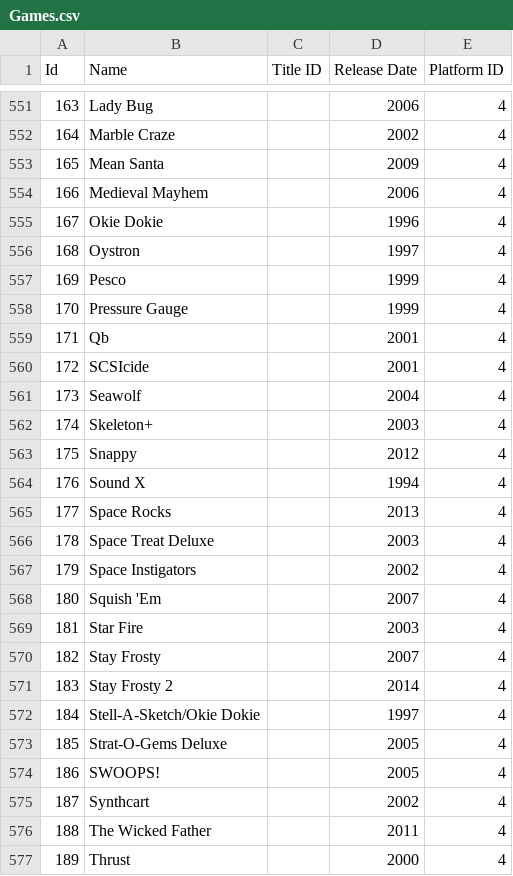
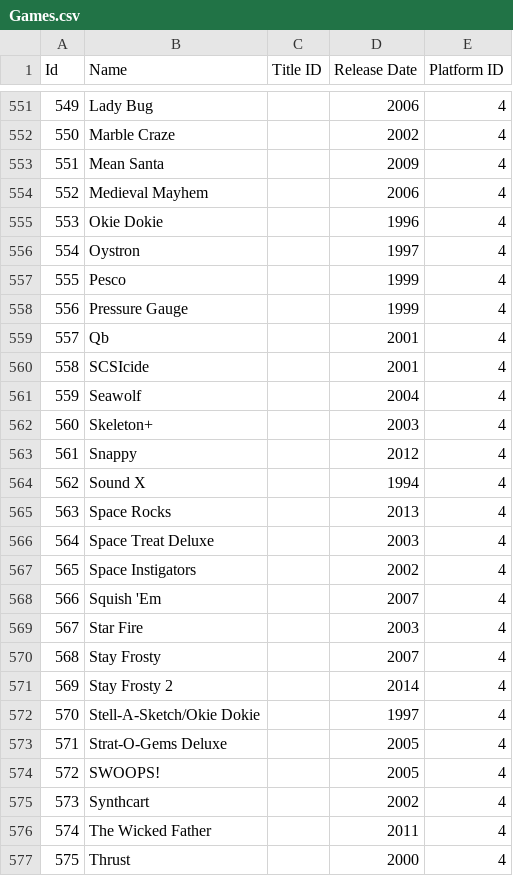
Before and after one commit to slyprid/VideoGameList, a CSV file: Data/Games.csv, drawn as a sheet; only a part is shown, gaps mark what is left out; the diff covers the shown part only.

```diff
--- a/Data/Games.csv
+++ b/Data/Games.csv
@@ -551,27 +551,27 @@
-163,Lady Bug,,2006,4
-164,Marble Craze,,2002,4
-165,Mean Santa,,2009,4
-166,Medieval Mayhem,,2006,4
-167,Okie Dokie,,1996,4
-168,Oystron,,1997,4
-169,Pesco,,1999,4
-170,Pressure Gauge,,1999,4
-171,Qb,,2001,4
-172,SCSIcide,,2001,4
-173,Seawolf,,2004,4
-174,Skeleton+,,2003,4
-175,Snappy,,2012,4
-176,Sound X,,1994,4
-177,Space Rocks,,2013,4
-178,Space Treat Deluxe,,2003,4
-179,Space Instigators,,2002,4
-180,Squish 'Em,,2007,4
-181,Star Fire,,2003,4
-182,Stay Frosty,,2007,4
-183,Stay Frosty 2,,2014,4
-184,Stell-A-Sketch/Okie Dokie,,1997,4
-185,Strat-O-Gems Deluxe,,2005,4
-186,SWOOPS!,,2005,4
-187,Synthcart,,2002,4
-188,The Wicked Father,,2011,4
-189,Thrust,,2000,4
+549,Lady Bug,,2006,4
+550,Marble Craze,,2002,4
+551,Mean Santa,,2009,4
+552,Medieval Mayhem,,2006,4
+553,Okie Dokie,,1996,4
+554,Oystron,,1997,4
+555,Pesco,,1999,4
+556,Pressure Gauge,,1999,4
+557,Qb,,2001,4
+558,SCSIcide,,2001,4
+559,Seawolf,,2004,4
+560,Skeleton+,,2003,4
+561,Snappy,,2012,4
+562,Sound X,,1994,4
+563,Space Rocks,,2013,4
+564,Space Treat Deluxe,,2003,4
+565,Space Instigators,,2002,4
+566,Squish 'Em,,2007,4
+567,Star Fire,,2003,4
+568,Stay Frosty,,2007,4
+569,Stay Frosty 2,,2014,4
+570,Stell-A-Sketch/Okie Dokie,,1997,4
+571,Strat-O-Gems Deluxe,,2005,4
+572,SWOOPS!,,2005,4
+573,Synthcart,,2002,4
+574,The Wicked Father,,2011,4
+575,Thrust,,2000,4
```
Also changed, not shown: 32 edited cells elsewhere in this file.
